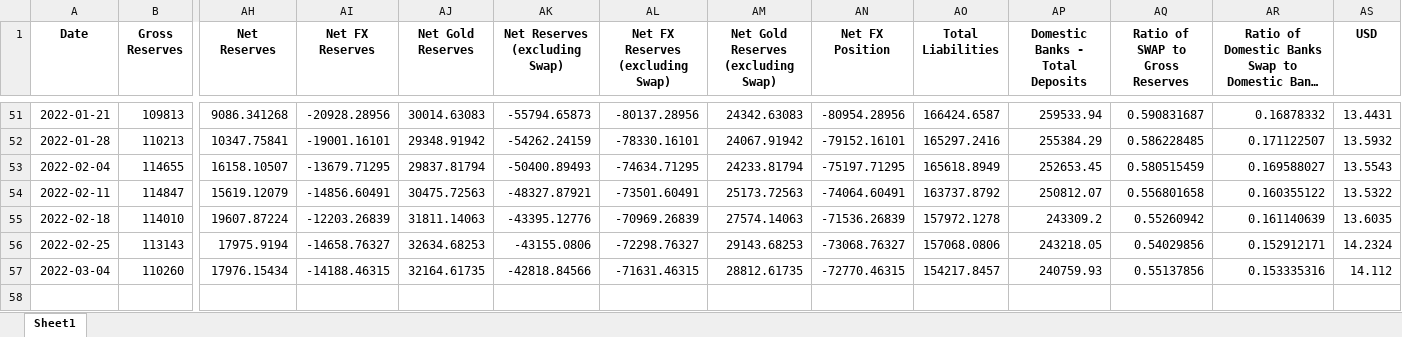
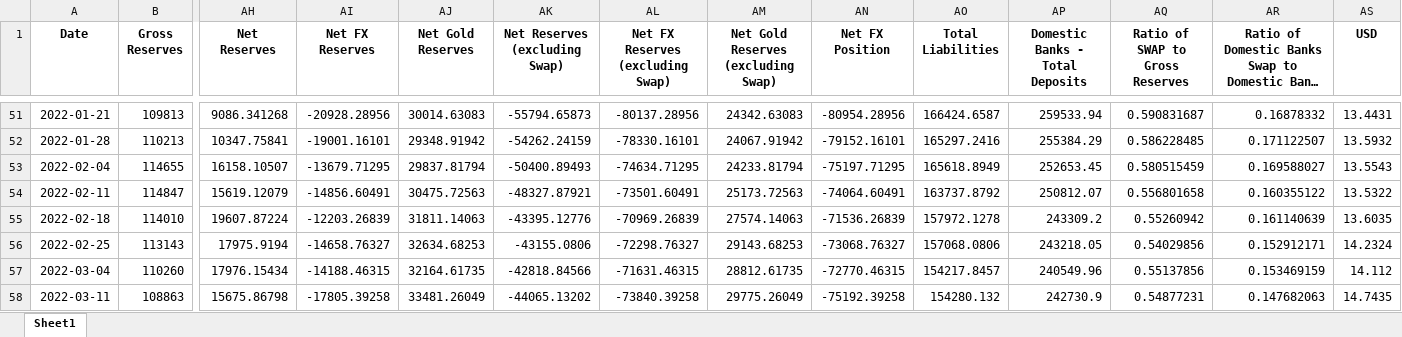
Before and after one commit to mb-reserves/mb-reserves.github.io, an Excel workbook: docs/data_table.xlsx, sheet Sheet1, drawn as a sheet; only a part is shown, gaps mark what is left out; long unchanged cells end in …; values as stored, in another font and other column widths than the file's, no borders; rows hold the shown columns only; the diff names each change by its address in the sheet, - before the commit and + after, or states it on an @@ line.

```diff
--- a/docs/data_table.xlsx (sheet Sheet1)
+++ b/docs/data_table.xlsx (sheet Sheet1)
-AP57 (Domestic Banks - Total Deposits): 240759.93
+AP57 (Domestic Banks - Total Deposits): 240549.96
-AR57: 0.153335316
+AR57: 0.153469159
+row 58: 2022-03-11 | 108863 | 15675.86798 | -17805.39258 | 33481.26049 | -44065.13202 | -73840.39258 | 29775.26049 | -75192.39258 | 154280.132 | 242730.9 | 0.54877231 | 0.147682063 | 14.7435
```
Also changed, not shown: docs/Tablo.xlsx, 5 other files.
